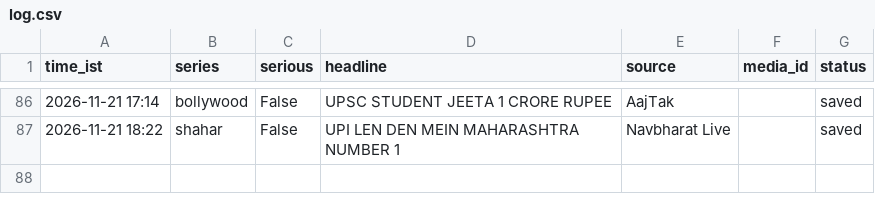
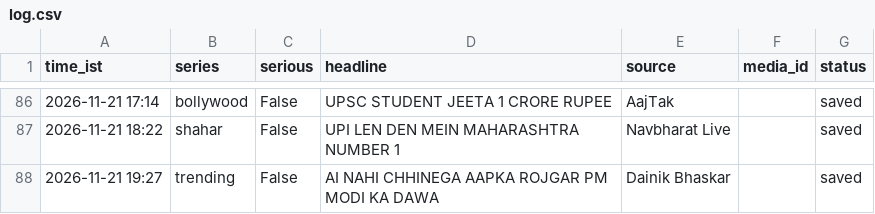
Before and after one commit to rameshprasad8218-lgtm/single-society-bot, a CSV file: data/log.csv, drawn as a sheet; only a part is shown, gaps mark what is left out.

Commit message:
log 1927_trending saved

```diff
--- a/data/log.csv
+++ b/data/log.csv
@@ -87 +87,2 @@ time_ist,series,serious,headline,source,media_id,status
 2026-11-21 18:22,shahar,False,UPI LEN DEN MEIN MAHARASHTRA NUMBER 1,Navbharat Live,,saved
+2026-11-21 19:27,trending,False,AI NAHI CHHINEGA AAPKA ROJGAR PM MODI KA DAWA,Dainik Bhaskar,,saved
```
